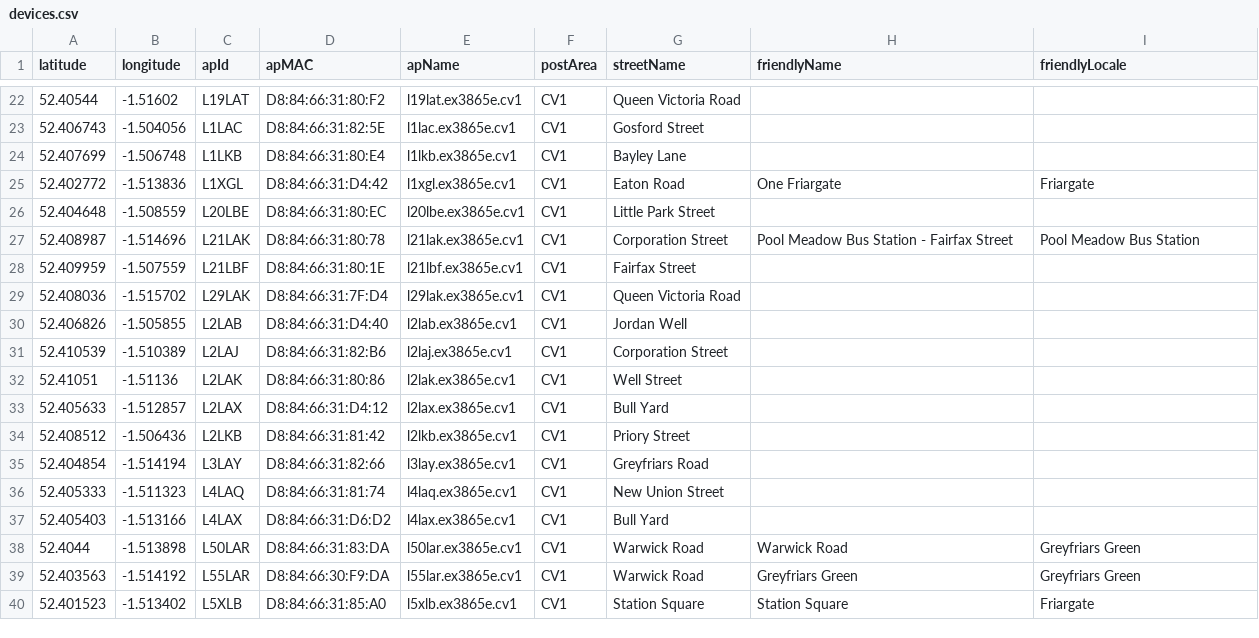
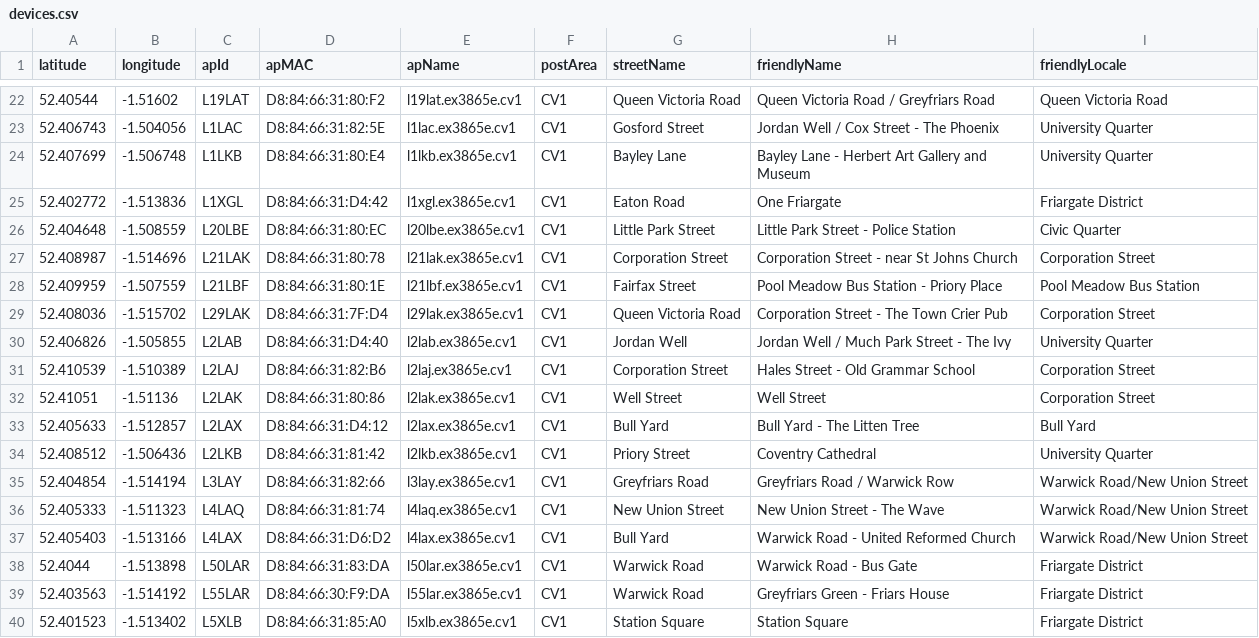
Before and after one commit to coventry-city-council/coventry-city-council.github.io, a CSV file: iot/devices.csv, drawn as a sheet; only a part is shown, gaps mark what is left out; the diff covers the shown part only.

```diff
--- a/iot/devices.csv
+++ b/iot/devices.csv
@@ -22,19 +22,19 @@ latitude,longitude,apId,apMAC,apName,postArea,streetName,friendlyName,friendlyLo
-52.40544,-1.51602,L19LAT,D8:84:66:31:80:F2,l19lat.ex3865e.cv1,CV1,Queen Victoria Road,,
-52.406743,-1.504056,L1LAC,D8:84:66:31:82:5E,l1lac.ex3865e.cv1,CV1,Gosford Street,,
-52.407699,-1.506748,L1LKB,D8:84:66:31:80:E4,l1lkb.ex3865e.cv1,CV1,Bayley Lane,,
-52.402772,-1.513836,L1XGL,D8:84:66:31:D4:42,l1xgl.ex3865e.cv1,CV1,Eaton Road,One Friargate,Friargate
-52.404648,-1.508559,L20LBE,D8:84:66:31:80:EC,l20lbe.ex3865e.cv1,CV1,Little Park Street,,
-52.408987,-1.514696,L21LAK,D8:84:66:31:80:78,l21lak.ex3865e.cv1,CV1,Corporation Street,Pool Meadow Bus Station - Fairfax Street,Pool Meadow Bus Station
-52.409959,-1.507559,L21LBF,D8:84:66:31:80:1E,l21lbf.ex3865e.cv1,CV1,Fairfax Street,,
-52.408036,-1.515702,L29LAK,D8:84:66:31:7F:D4,l29lak.ex3865e.cv1,CV1,Queen Victoria Road,,
-52.406826,-1.505855,L2LAB,D8:84:66:31:D4:40,l2lab.ex3865e.cv1,CV1,Jordan Well,,
-52.410539,-1.510389,L2LAJ,D8:84:66:31:82:B6,l2laj.ex3865e.cv1,CV1,Corporation Street,,
-52.41051,-1.51136,L2LAK,D8:84:66:31:80:86,l2lak.ex3865e.cv1,CV1,Well Street,,
-52.405633,-1.512857,L2LAX,D8:84:66:31:D4:12,l2lax.ex3865e.cv1,CV1,Bull Yard,,
-52.408512,-1.506436,L2LKB,D8:84:66:31:81:42,l2lkb.ex3865e.cv1,CV1,Priory Street,,
-52.404854,-1.514194,L3LAY,D8:84:66:31:82:66,l3lay.ex3865e.cv1,CV1,Greyfriars Road,,
-52.405333,-1.511323,L4LAQ,D8:84:66:31:81:74,l4laq.ex3865e.cv1,CV1,New Union Street,,
-52.405403,-1.513166,L4LAX,D8:84:66:31:D6:D2,l4lax.ex3865e.cv1,CV1,Bull Yard,,
-52.4044,-1.513898,L50LAR,D8:84:66:31:83:DA,l50lar.ex3865e.cv1,CV1,Warwick Road,Warwick Road,Greyfriars Green
-52.403563,-1.514192,L55LAR,D8:84:66:30:F9:DA,l55lar.ex3865e.cv1,CV1,Warwick Road,Greyfriars Green,Greyfriars Green
-52.401523,-1.513402,L5XLB,D8:84:66:31:85:A0,l5xlb.ex3865e.cv1,CV1,Station Square,Station Square,Friargate
+52.40544,-1.51602,L19LAT,D8:84:66:31:80:F2,l19lat.ex3865e.cv1,CV1,Queen Victoria Road,Queen Victoria Road / Greyfriars Road,Queen Victoria Road
+52.406743,-1.504056,L1LAC,D8:84:66:31:82:5E,l1lac.ex3865e.cv1,CV1,Gosford Street,Jordan Well / Cox Street - The Phoenix,University Quarter
+52.407699,-1.506748,L1LKB,D8:84:66:31:80:E4,l1lkb.ex3865e.cv1,CV1,Bayley Lane,Bayley Lane - Herbert Art Gallery and Museum,University Quarter
+52.402772,-1.513836,L1XGL,D8:84:66:31:D4:42,l1xgl.ex3865e.cv1,CV1,Eaton Road,One Friargate,Friargate District
+52.404648,-1.508559,L20LBE,D8:84:66:31:80:EC,l20lbe.ex3865e.cv1,CV1,Little Park Street,Little Park Street - Police Station,Civic Quarter
+52.408987,-1.514696,L21LAK,D8:84:66:31:80:78,l21lak.ex3865e.cv1,CV1,Corporation Street,Corporation Street - near St Johns Church,Corporation Street
+52.409959,-1.507559,L21LBF,D8:84:66:31:80:1E,l21lbf.ex3865e.cv1,CV1,Fairfax Street,Pool Meadow Bus Station - Priory Place,Pool Meadow Bus Station
+52.408036,-1.515702,L29LAK,D8:84:66:31:7F:D4,l29lak.ex3865e.cv1,CV1,Queen Victoria Road,Corporation Street - The Town Crier Pub,Corporation Street
+52.406826,-1.505855,L2LAB,D8:84:66:31:D4:40,l2lab.ex3865e.cv1,CV1,Jordan Well,Jordan Well / Much Park Street - The Ivy,University Quarter
+52.410539,-1.510389,L2LAJ,D8:84:66:31:82:B6,l2laj.ex3865e.cv1,CV1,Corporation Street,Hales Street - Old Grammar School,Corporation Street
+52.41051,-1.51136,L2LAK,D8:84:66:31:80:86,l2lak.ex3865e.cv1,CV1,Well Street,Well Street,Corporation Street
+52.405633,-1.512857,L2LAX,D8:84:66:31:D4:12,l2lax.ex3865e.cv1,CV1,Bull Yard,Bull Yard - The Litten Tree,Bull Yard
+52.408512,-1.506436,L2LKB,D8:84:66:31:81:42,l2lkb.ex3865e.cv1,CV1,Priory Street,Coventry Cathedral,University Quarter
+52.404854,-1.514194,L3LAY,D8:84:66:31:82:66,l3lay.ex3865e.cv1,CV1,Greyfriars Road,Greyfriars Road / Warwick Row,Warwick Road/New Union Street
+52.405333,-1.511323,L4LAQ,D8:84:66:31:81:74,l4laq.ex3865e.cv1,CV1,New Union Street,New Union Street - The Wave,Warwick Road/New Union Street
+52.405403,-1.513166,L4LAX,D8:84:66:31:D6:D2,l4lax.ex3865e.cv1,CV1,Bull Yard,Warwick Road - United Reformed Church,Warwick Road/New Union Street
+52.4044,-1.513898,L50LAR,D8:84:66:31:83:DA,l50lar.ex3865e.cv1,CV1,Warwick Road,Warwick Road - Bus Gate,Friargate District
+52.403563,-1.514192,L55LAR,D8:84:66:30:F9:DA,l55lar.ex3865e.cv1,CV1,Warwick Road,Greyfriars Green - Friars House,Friargate District
+52.401523,-1.513402,L5XLB,D8:84:66:31:85:A0,l5xlb.ex3865e.cv1,CV1,Station Square,Station Square,Friargate District
```
Also changed, not shown: 52 edited cells elsewhere in this file.
